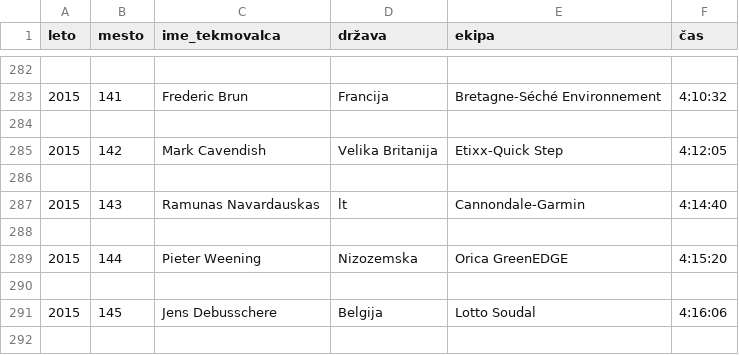
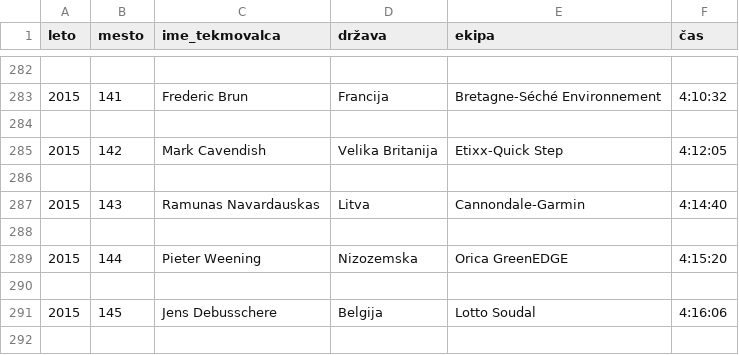
Before and after one commit to aeTS/Projekt-PRO1, a CSV file: Tour-rumena-majica/2015_0.csv, drawn as a sheet; only a part is shown, gaps mark what is left out; the diff covers the shown part only.

```diff
--- a/Tour-rumena-majica/2015_0.csv
+++ b/Tour-rumena-majica/2015_0.csv
@@ -286,3 +286,3 @@ leto,mesto,ime_tekmovalca,država,ekipa,čas
 
-2015,143,Ramunas Navardauskas,lt, Cannondale-Garmin ,4:14:40
+2015,143,Ramunas Navardauskas,Litva, Cannondale-Garmin ,4:14:40
 
```
Also changed, not shown: 5 edited cells elsewhere in this file.
